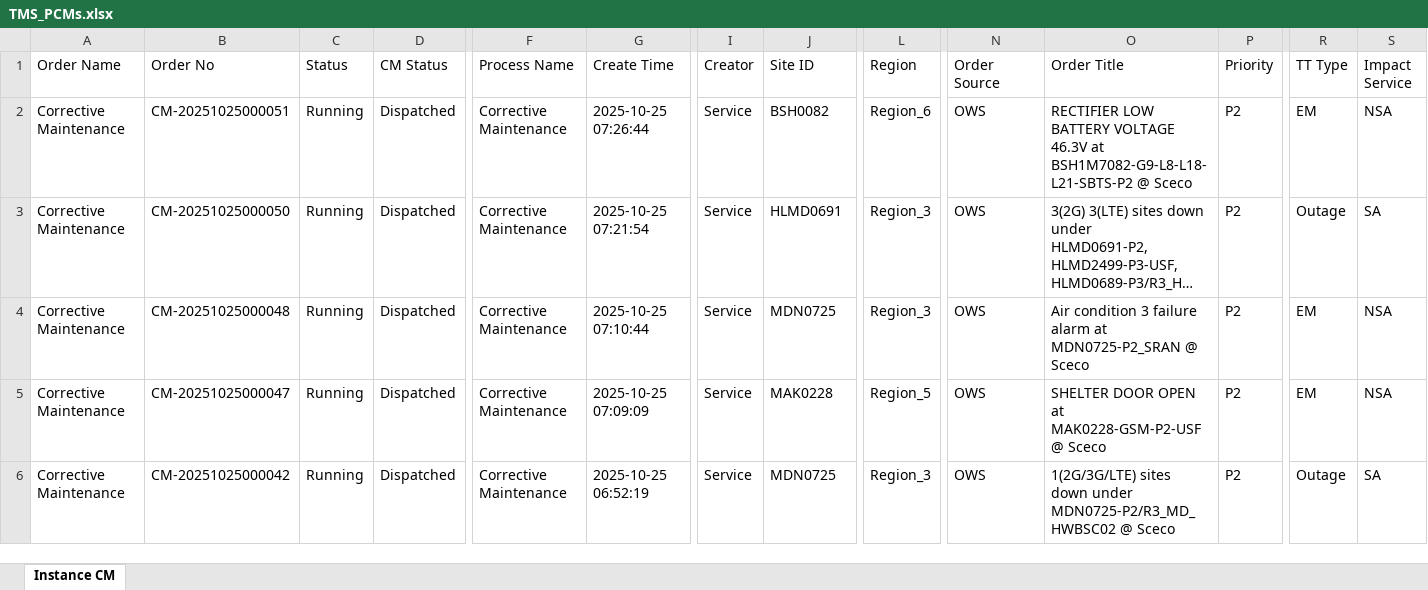
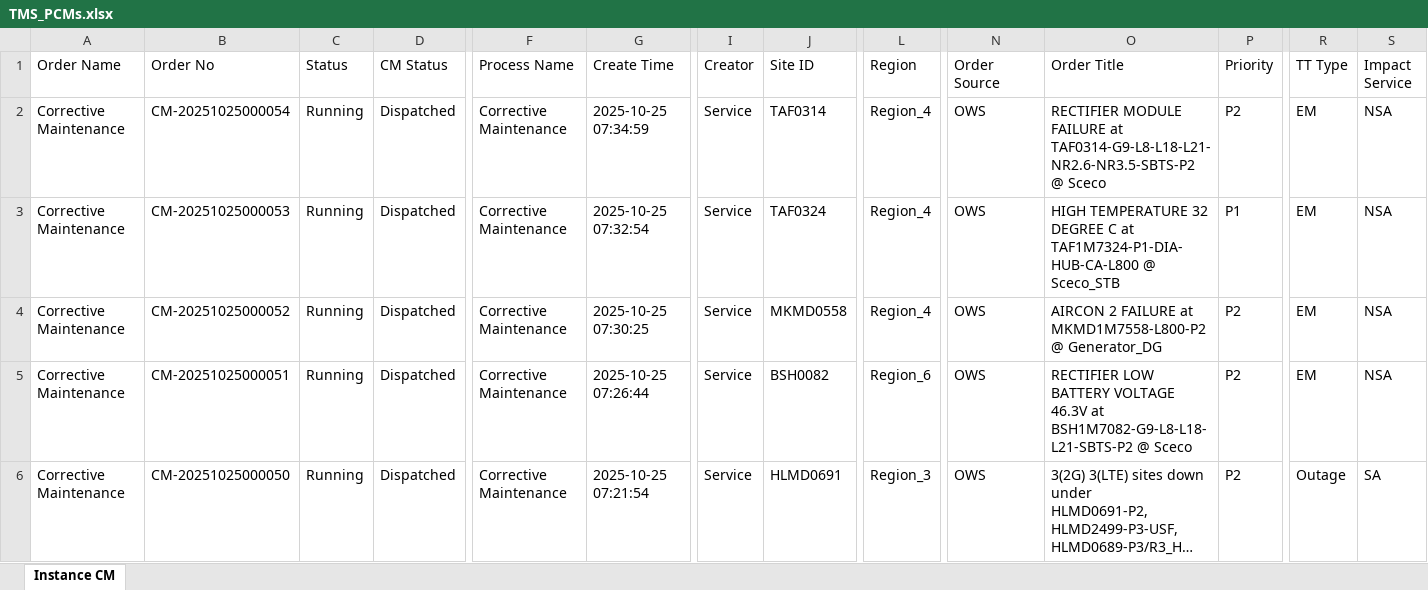
Before and after one commit to decosaro/tms_running, an Excel workbook: TMS_PCMs.xlsx, sheet Instance CM, drawn as a sheet; only a part is shown, gaps mark what is left out; the shorter side is filled out with more unchanged rows; long unchanged cells end in …; values as stored, in another font and other column widths than the file's, no borders; rows hold the shown columns only; the diff names each change by its address in the sheet, - before the commit and + after, or states it on an @@ line.

Commit message:
Updated TMS_PCMs.xlsx from OneDrive

```diff
--- a/TMS_PCMs.xlsx (sheet Instance CM)
+++ b/TMS_PCMs.xlsx (sheet Instance CM)
+row 2: Corrective Maintenance | CM-20251025000054 | Running | Dispatched | Corrective Maintenance | 2025-10-25 07:34:59 | Service | TAF0314 | Region_4 | OWS | RECTIFIER MODULE FAILURE at TAF0314-G9-L8-L18-L21-NR2.6-NR3.5-SBTS-P2 @ Sceco | P2 | EM | NSA
+row 3: Corrective Maintenance | CM-20251025000053 | Running | Dispatched | Corrective Maintenance | 2025-10-25 07:32:54 | Service | TAF0324 | Region_4 | OWS | HIGH TEMPERATURE 32 DEGREE C at TAF1M7324-P1-DIA-HUB-CA-L800 @ Sceco_STB | P1 | EM | NSA
+row 4: Corrective Maintenance | CM-20251025000052 | Running | Dispatched | Corrective Maintenance | 2025-10-25 07:30:25 | Service | MKMD0558 | Region_4 | OWS | AIRCON 2 FAILURE at MKMD1M7558-L800-P2 @ Generator_DG | P2 | EM | NSA
```
